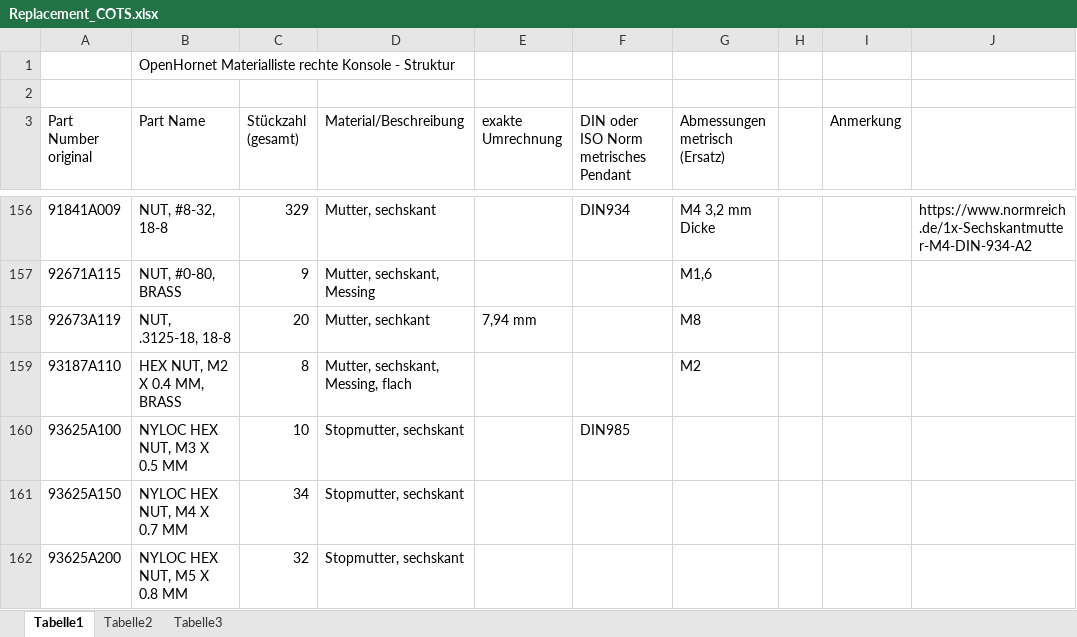
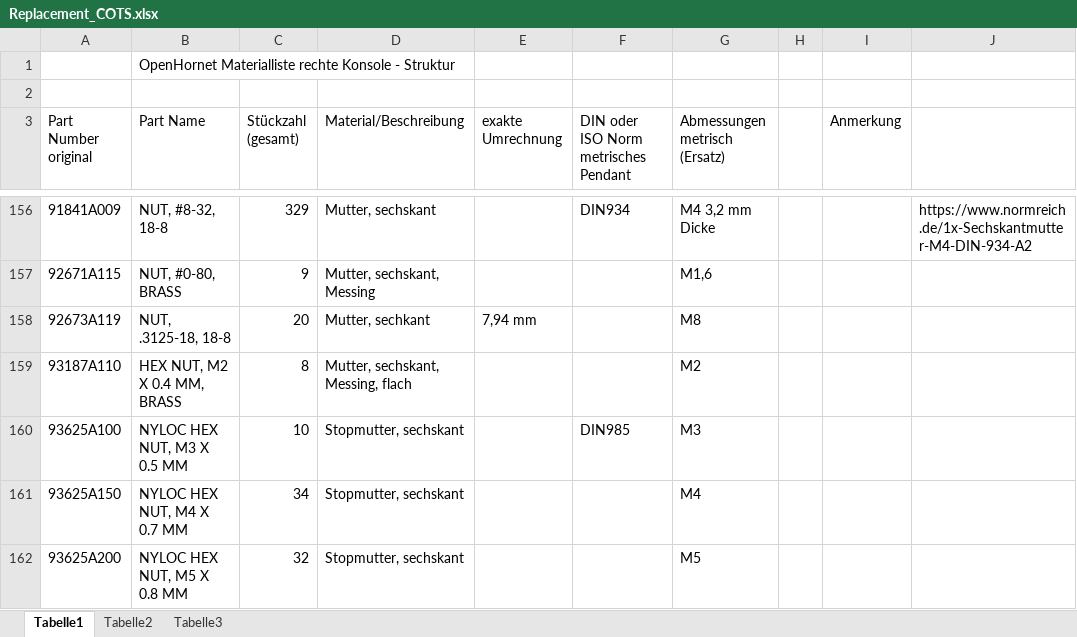
Before and after one commit to Der-Rusti/OpenHornet-metric, an Excel workbook: Metric Modifications/Replacement_COTS.xlsx, sheet Tabelle1, drawn as a sheet; only a part is shown, gaps mark what is left out; values as stored, in another font and other column widths than the file's, no cell formats; the diff covers the shown part only; the diff names each change by its address in the sheet, - before the commit and + after, or states it on an @@ line.

Commit message:
Update

```diff
--- a/Metric Modifications/Replacement_COTS.xlsx (sheet Tabelle1)
+++ b/Metric Modifications/Replacement_COTS.xlsx (sheet Tabelle1)
-G160 (Abmessungen metrisch (Ersatz)): (empty)
+G160 (Abmessungen metrisch (Ersatz)): M3
-G161 (Abmessungen metrisch (Ersatz)): (empty)
+G161 (Abmessungen metrisch (Ersatz)): M4
-G162 (Abmessungen metrisch (Ersatz)): (empty)
+G162 (Abmessungen metrisch (Ersatz)): M5
```
Also changed, not shown: 7 edited cells elsewhere in this sheet, cell formats.
